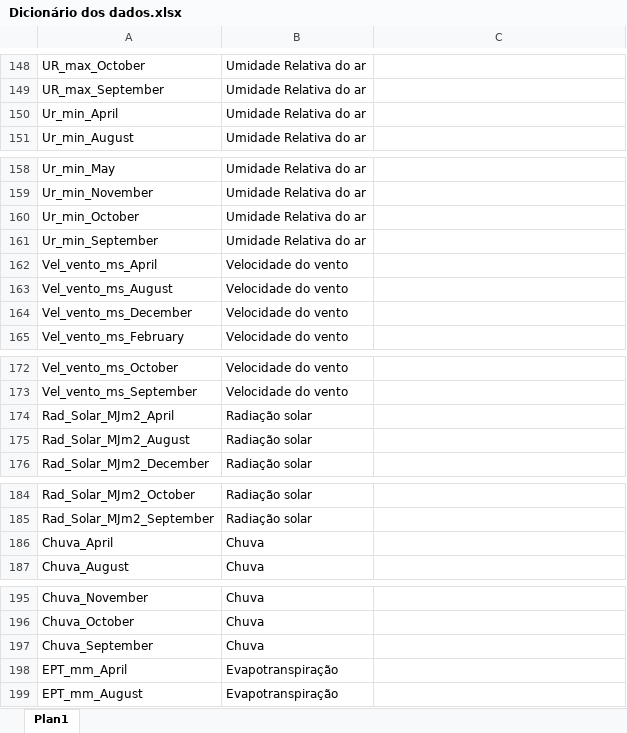
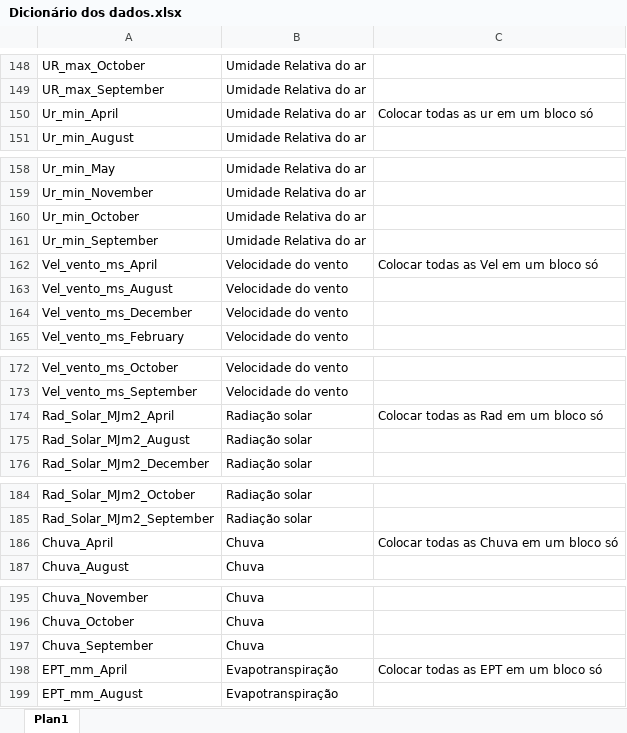
Before and after one commit to drmauro/cemeai-raizen, an Excel workbook: data/dictionary/Dicionário dos dados.xlsx, sheet Plan1, drawn as a sheet; only a part is shown, gaps mark what is left out; values as stored, in another font and other column widths than the file's, no cell formats; the diff covers the shown part only; the diff names each change by its address in the sheet, - before the commit and + after, or states it on an @@ line.

```diff
--- a/data/dictionary/Dicionário dos dados.xlsx (sheet Plan1)
+++ b/data/dictionary/Dicionário dos dados.xlsx (sheet Plan1)
-C150: (empty)
+C150: Colocar todas as ur em um bloco só
-C162: (empty)
+C162: Colocar todas as Vel em um bloco só
-C174: (empty)
+C174: Colocar todas as Rad em um bloco só
-C186: (empty)
+C186: Colocar todas as Chuva em um bloco só
-C198: (empty)
+C198: Colocar todas as EPT em um bloco só
```
Also changed, not shown: 13 edited cells elsewhere in this sheet, cell formats, 1 other file.
